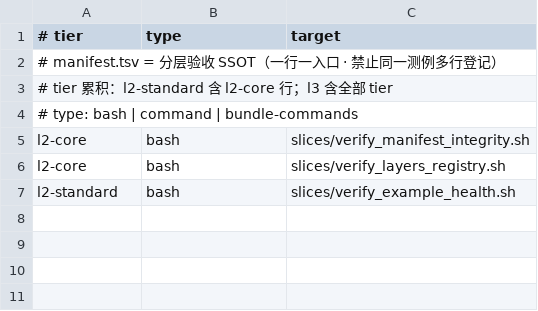
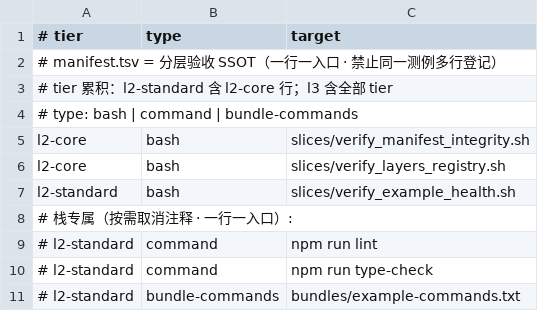
Before and after one commit to wangqiqi/cursor-ai, a TSV file: .cursor/templates/scaffold/_bundles/verify-layers/shared/scripts/verify/manifest.tsv, drawn as a sheet; the diff names each change by its address in the sheet, - before the commit and + after, or states it on an @@ line.

Commit message:
feat(verify-layers): neutral defaults, L1 SSOT, changed fallback (TASK-001..004)
Default changed-map has empty prefixRules; L1 runs only scripts/test.sh with
stack hooks documented in manifest. verify:changed falls back when Node is
missing. Runner accepts uv/dotnet/mvn acceptance prefixes; runner-smoke extended.

```diff
--- a/.cursor/templates/scaffold/_bundles/verify-layers/shared/scripts/verify/manifest.tsv
+++ b/.cursor/templates/scaffold/_bundles/verify-layers/shared/scripts/verify/manifest.tsv
+row 8: # 栈专属（按需取消注释 · 一行一入口）:
+row 9: # l2-standard | command | npm run lint
+row 10: # l2-standard | command | npm run type-check
+row 11: # l2-standard | bundle-commands | bundles/example-commands.txt
```
Also changed, not shown: 10 other files.
